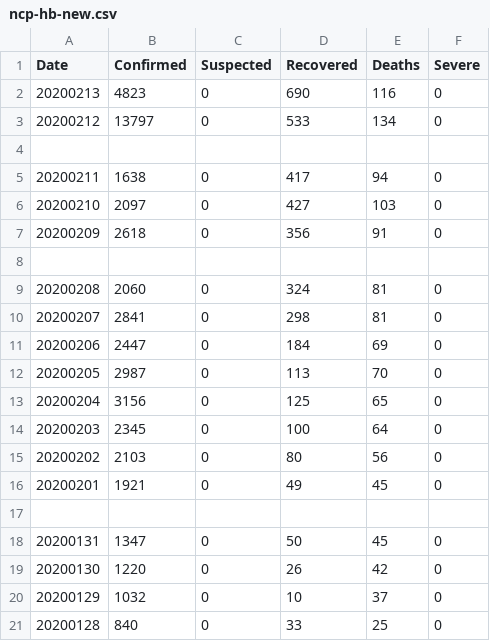
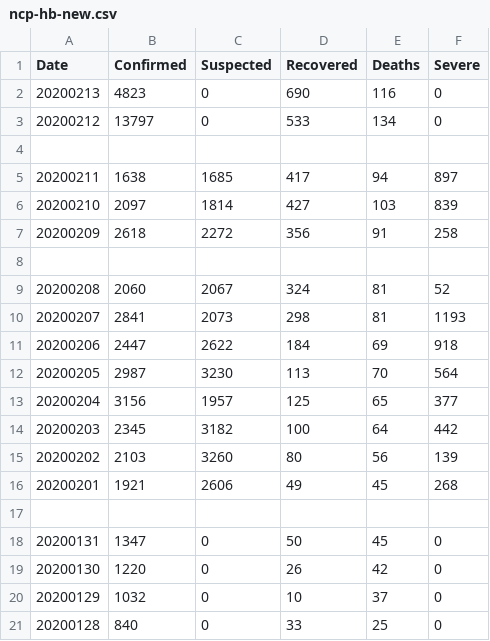
Before and after one commit to comcat/DA, a CSV file: data/ncp-hb-new.csv, drawn as a sheet; only a part is shown.

Commit message:
ncp-hb-new: add the Suspected and Severe data
data is come from the official webset of NHC

```diff
--- a/data/ncp-hb-new.csv
+++ b/data/ncp-hb-new.csv
@@ -4,14 +4,14 @@ Date, Confirmed, Suspected, Recovered, Deaths, Severe
 
-20200211, 1638, 0, 417, 94, 0
-20200210, 2097, 0, 427, 103, 0
-20200209, 2618, 0, 356, 91, 0
+20200211, 1638, 1685, 417, 94, 897
+20200210, 2097, 1814, 427, 103, 839
+20200209, 2618, 2272, 356, 91, 258
 
-20200208, 2060, 0, 324, 81, 0
-20200207, 2841, 0, 298, 81, 0
-20200206, 2447, 0, 184, 69, 0
-20200205, 2987, 0, 113, 70, 0
-20200204, 3156, 0, 125, 65, 0
-20200203, 2345, 0, 100, 64, 0
-20200202, 2103, 0, 80, 56, 0
-20200201, 1921, 0, 49, 45, 0
+20200208, 2060, 2067, 324, 81, 52
+20200207, 2841, 2073, 298, 81, 1193
+20200206, 2447, 2622, 184, 69, 918
+20200205, 2987, 3230, 113, 70, 564
+20200204, 3156, 1957, 125, 65, 377
+20200203, 2345, 3182, 100, 64, 442
+20200202, 2103, 3260, 80, 56, 139
+20200201, 1921, 2606, 49, 45, 268
 
```
